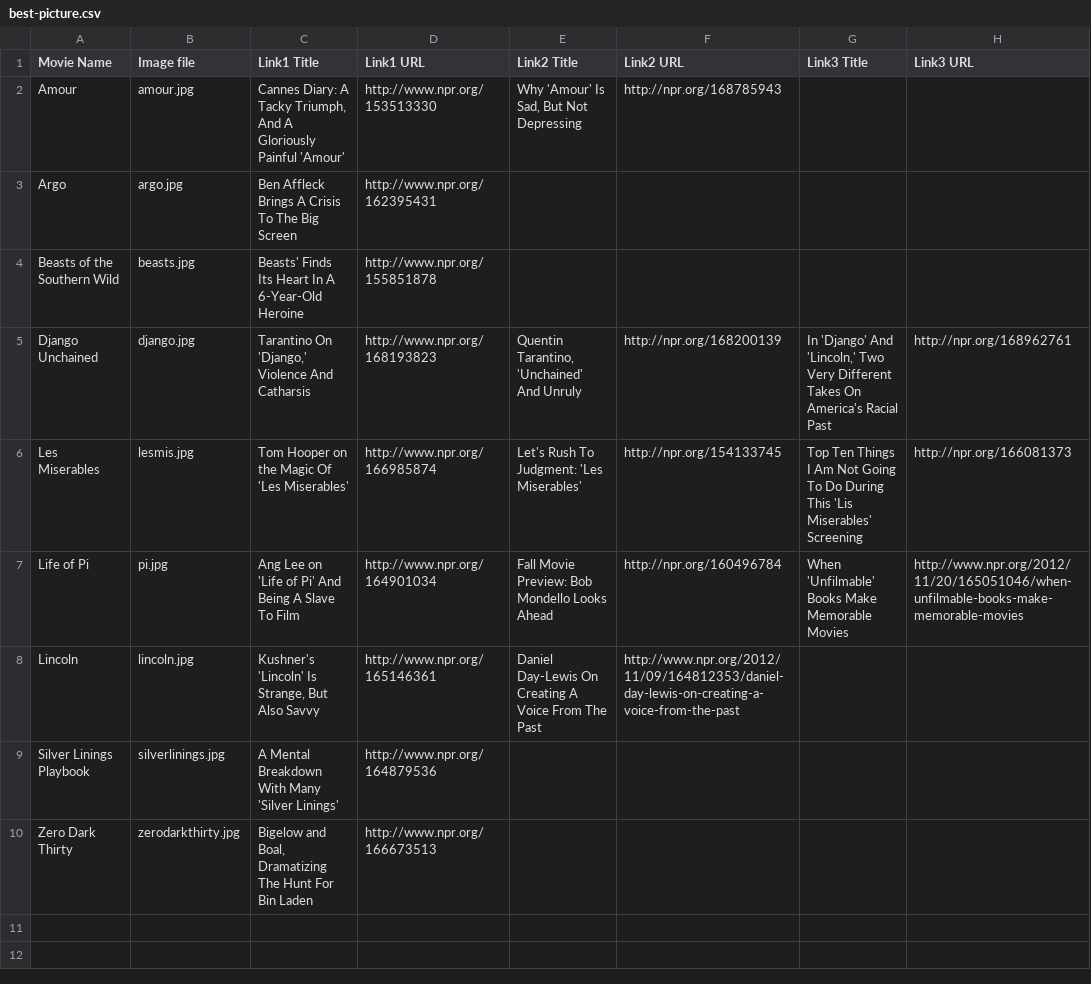
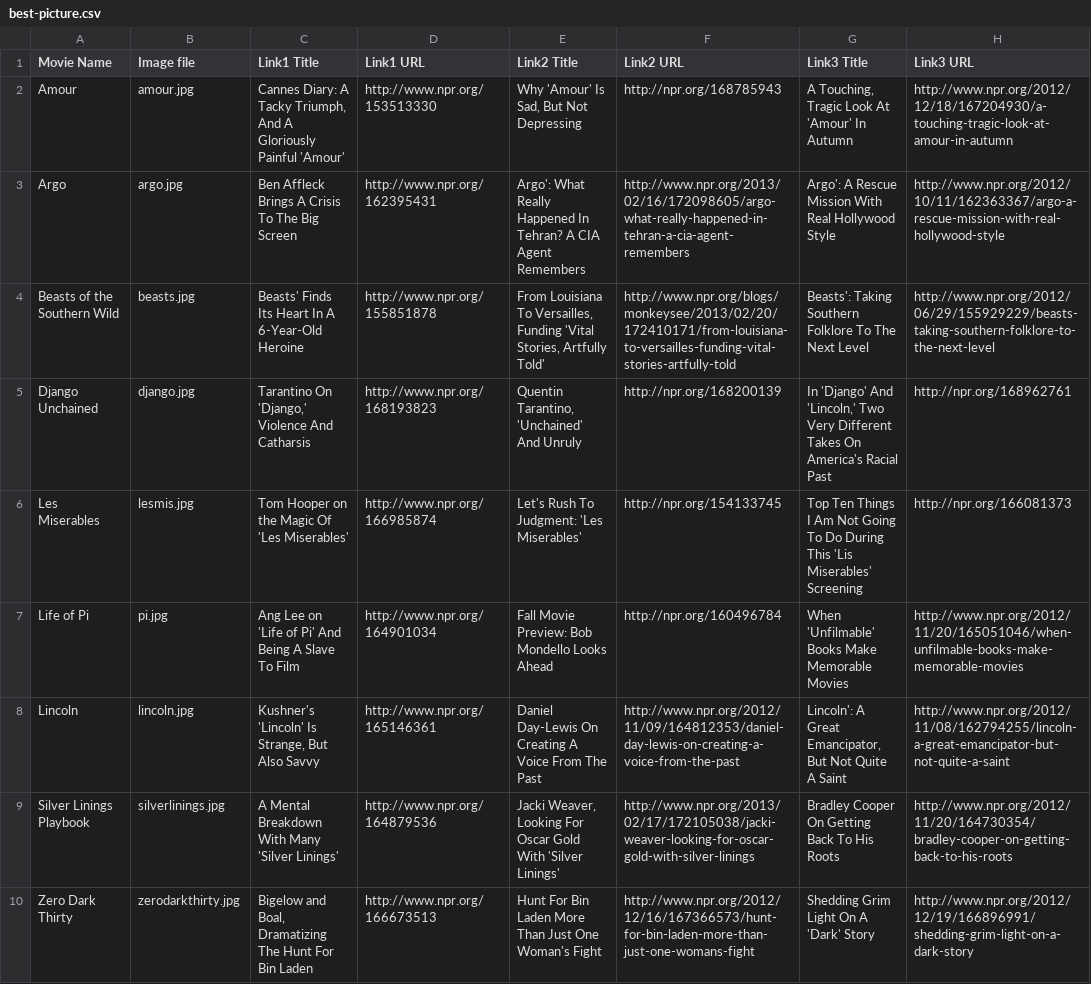
Before and after one commit to nprapps/oscars, a CSV file: data/best-picture.csv, drawn as a sheet.

Commit message:
Add more links to NPR content.

```diff
--- a/data/best-picture.csv
+++ b/data/best-picture.csv
@@ -1,5 +1,5 @@
 Movie Name,Image file,Link1 Title,Link1 URL,Link2 Title,Link2 URL,Link3 Title,Link3 URL
-Amour,amour.jpg,"Cannes Diary: A Tacky Triumph, And A Gloriously Painful 'Amour' ",http://www.npr.org/153513330,"Why 'Amour' Is Sad, But Not Depressing",http://npr.org/168785943,,
-Argo,argo.jpg,Ben Affleck Brings A Crisis To The Big Screen,http://www.npr.org/162395431,,,,
-Beasts of the Southern Wild,beasts.jpg,Beasts' Finds Its Heart In A 6-Year-Old Heroine,http://www.npr.org/155851878,,,,
+Amour,amour.jpg,"Cannes Diary: A Tacky Triumph, And A Gloriously Painful 'Amour' ",http://www.npr.org/153513330,"Why 'Amour' Is Sad, But Not Depressing",http://npr.org/168785943,"A Touching, Tragic Look At 'Amour' In Autumn",http://www.npr.org/2012/12/18/167204930/a-touching-tragic-look-at-amour-in-autumn
+Argo,argo.jpg,Ben Affleck Brings A Crisis To The Big Screen,http://www.npr.org/162395431,Argo': What Really Happened In Tehran? A CIA Agent Remembers,http://www.npr.org/2013/02/16/172098605/argo-what-really-happened-in-tehran-a-cia-agent-remembers,Argo': A Rescue Mission With Real Hollywood Style,http://www.npr.org/2012/10/11/162363367/argo-a-rescue-mission-with-real-hollywood-style
+Beasts of the Southern Wild,beasts.jpg,Beasts' Finds Its Heart In A 6-Year-Old Heroine,http://www.npr.org/155851878,"From Louisiana To Versailles, Funding 'Vital Stories, Artfully Told'",http://www.npr.org/blogs/monkeysee/2013/02/20/172410171/from-louisiana-to-versailles-funding-vital-stories-artfully-told,Beasts': Taking Southern Folklore To The Next Level,http://www.npr.org/2012/06/29/155929229/beasts-taking-southern-folklore-to-the-next-level
 Django Unchained,django.jpg,"Tarantino On 'Django,' Violence And Catharsis",http://www.npr.org/168193823,"Quentin Tarantino, 'Unchained' And Unruly",http://npr.org/168200139,"In 'Django' And 'Lincoln,' Two Very Different Takes On America's Racial Past",http://npr.org/168962761
@@ -7,4 +7,4 @@ Les Miserables,lesmis.jpg,Tom Hooper on the Magic Of 'Les Miserables',http://www
 Life of Pi,pi.jpg,Ang Lee on 'Life of Pi' And Being A Slave To Film,http://www.npr.org/164901034,Fall Movie Preview: Bob Mondello Looks Ahead,http://npr.org/160496784,When 'Unfilmable' Books Make Memorable Movies,http://www.npr.org/2012/11/20/165051046/when-unfilmable-books-make-memorable-movies
-Lincoln,lincoln.jpg,"Kushner's 'Lincoln' Is Strange, But Also Savvy",http://www.npr.org/165146361,Daniel Day-Lewis On Creating A Voice From The Past,http://www.npr.org/2012/11/09/164812353/daniel-day-lewis-on-creating-a-voice-from-the-past,,
-Silver Linings Playbook,silverlinings.jpg,A Mental Breakdown With Many 'Silver Linings',http://www.npr.org/164879536,,,,
-Zero Dark Thirty,zerodarkthirty.jpg,"Bigelow and Boal, Dramatizing The Hunt For Bin Laden",http://www.npr.org/166673513,,,,
+Lincoln,lincoln.jpg,"Kushner's 'Lincoln' Is Strange, But Also Savvy",http://www.npr.org/165146361,Daniel Day-Lewis On Creating A Voice From The Past,http://www.npr.org/2012/11/09/164812353/daniel-day-lewis-on-creating-a-voice-from-the-past,"Lincoln': A Great Emancipator, But Not Quite A Saint",http://www.npr.org/2012/11/08/162794255/lincoln-a-great-emancipator-but-not-quite-a-saint
+Silver Linings Playbook,silverlinings.jpg,A Mental Breakdown With Many 'Silver Linings',http://www.npr.org/164879536,"Jacki Weaver, Looking For Oscar Gold With 'Silver Linings'",http://www.npr.org/2013/02/17/172105038/jacki-weaver-looking-for-oscar-gold-with-silver-linings,Bradley Cooper On Getting Back To His Roots,http://www.npr.org/2012/11/20/164730354/bradley-cooper-on-getting-back-to-his-roots
+Zero Dark Thirty,zerodarkthirty.jpg,"Bigelow and Boal, Dramatizing The Hunt For Bin Laden",http://www.npr.org/166673513,Hunt For Bin Laden More Than Just One Woman's Fight,http://www.npr.org/2012/12/16/167366573/hunt-for-bin-laden-more-than-just-one-womans-fight,Shedding Grim Light On A 'Dark' Story,http://www.npr.org/2012/12/19/166896991/shedding-grim-light-on-a-dark-story
```
